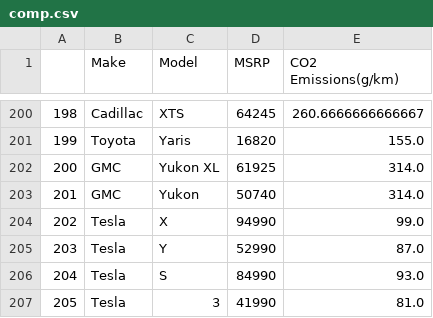
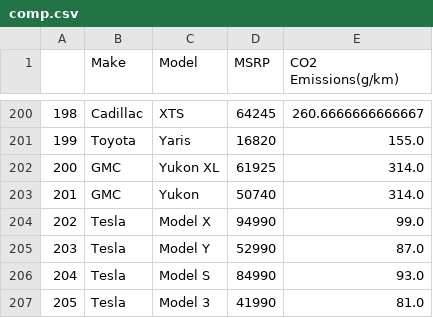
Before and after one commit to freed2003/CleanCommuter, a CSV file: backend/data/comp.csv, drawn as a sheet; only a part is shown, gaps mark what is left out.

```diff
--- a/backend/data/comp.csv
+++ b/backend/data/comp.csv
@@ -203,5 +203,5 @@
 201,GMC,Yukon,50740,314.0
-202,Tesla,X,94990,99.0
-203,Tesla,Y,52990,87.0
-204,Tesla,S,84990,93.0
-205,Tesla,3,41990,81.0
+202,Tesla,Model X,94990,99.0
+203,Tesla,Model Y,52990,87.0
+204,Tesla,Model S,84990,93.0
+205,Tesla,Model 3,41990,81.0
```
Also changed, not shown: 3 other files.
